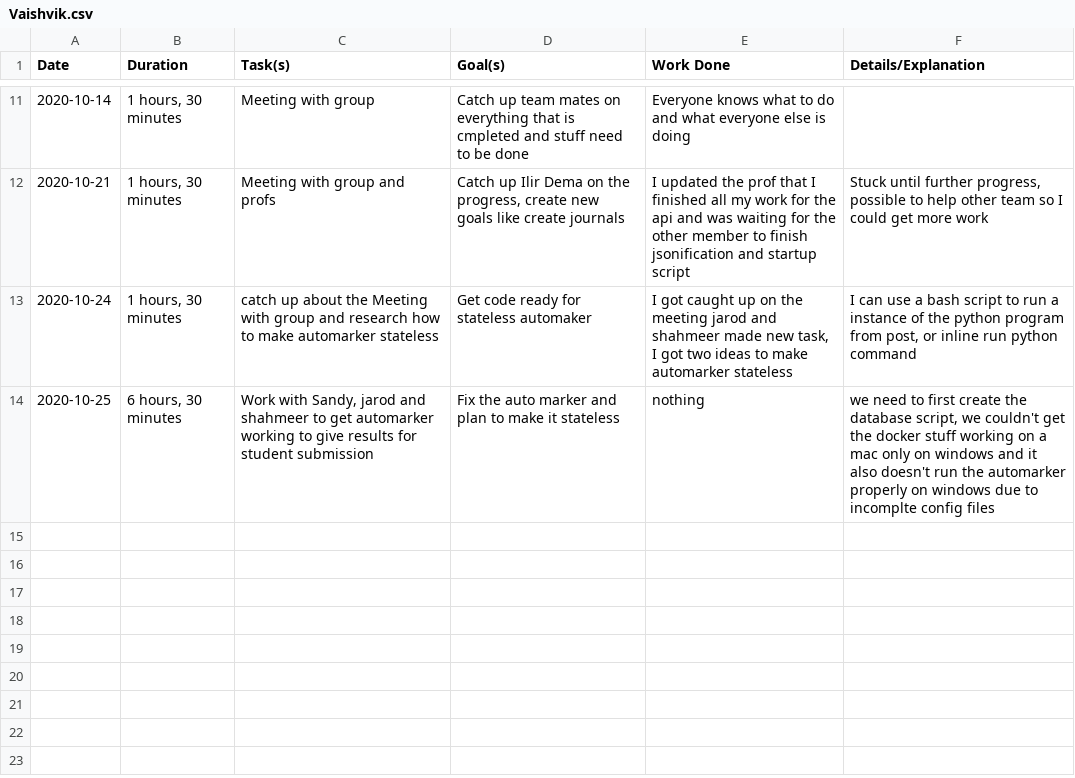
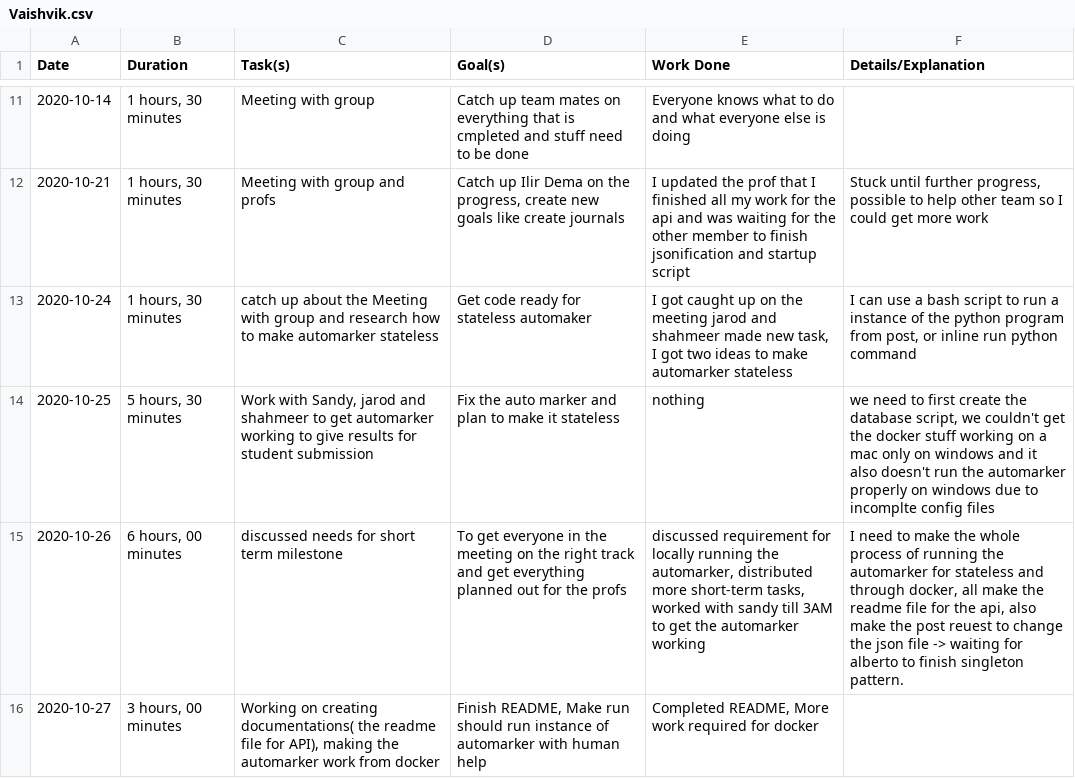
Before and after one commit to ShahmeerShahid/sqam, a CSV file: student-journals/Vaishvik.csv, drawn as a sheet; only a part is shown, gaps mark what is left out.

```diff
--- a/student-journals/Vaishvik.csv
+++ b/student-journals/Vaishvik.csv
@@ -13,2 +13,4 @@ Date,Duration,Task(s),Goal(s),Work Done,Details/Explanation
 2020-10-24,"1 hours, 30 minutes",catch up about the Meeting with group and research how to make automarker stateless,Get code ready for stateless automaker,"I got caught up on the meeting jarod and shahmeer made new task, I got two ideas to make automarker stateless","I can use a bash script to run a instance of the python program from post, or inline run python command "
-2020-10-25,"6 hours, 30 minutes","Work with Sandy, jarod and shahmeer to get automarker working to give results for student submission",Fix the auto marker and plan to make it stateless,nothing,"we need to first create the database script, we couldn't get the docker stuff working on a mac only on windows and it also doesn't run the automarker properly on windows due to incomplte config files"
+2020-10-25,"5 hours, 30 minutes","Work with Sandy, jarod and shahmeer to get automarker working to give results for student submission",Fix the auto marker and plan to make it stateless,nothing,"we need to first create the database script, we couldn't get the docker stuff working on a mac only on windows and it also doesn't run the automarker properly on windows due to incomplte config files"
+2020-10-26,"6 hours, 00 minutes",discussed needs for short term milestone,To get everyone in the meeting on the right track and get everything planned out for the profs,"discussed requirement for locally running the automarker, distributed more short-term tasks, worked with sandy till 3AM to get the automarker working ","I need to make the whole process of running the automarker for stateless and through docker, all make the readme file for the api, also make the post reuest to change the json file -> waiting for alberto to finish singleton pattern. "
+2020-10-27,"3 hours, 00 minutes","Working on creating documentations( the readme file for API), making the automarker work from docker","Finish README, Make run should run instance of automarker with human help","Completed README, More work required for docker",
```
Also changed, not shown: 21 other files.
